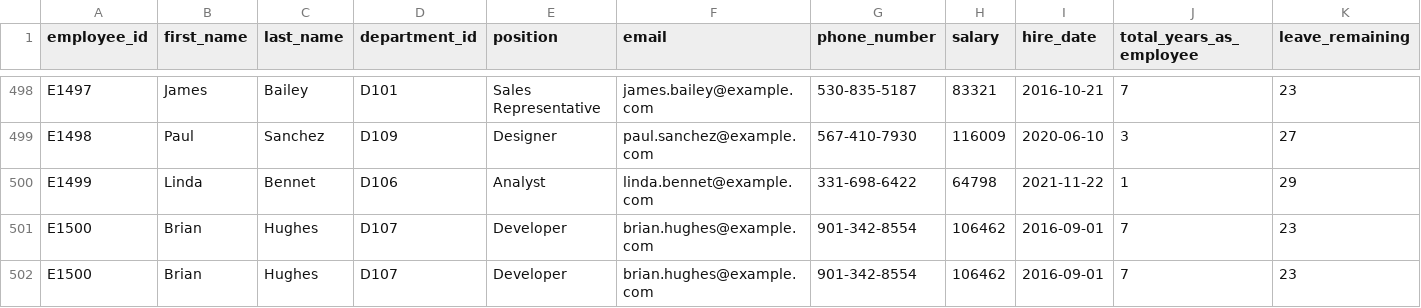
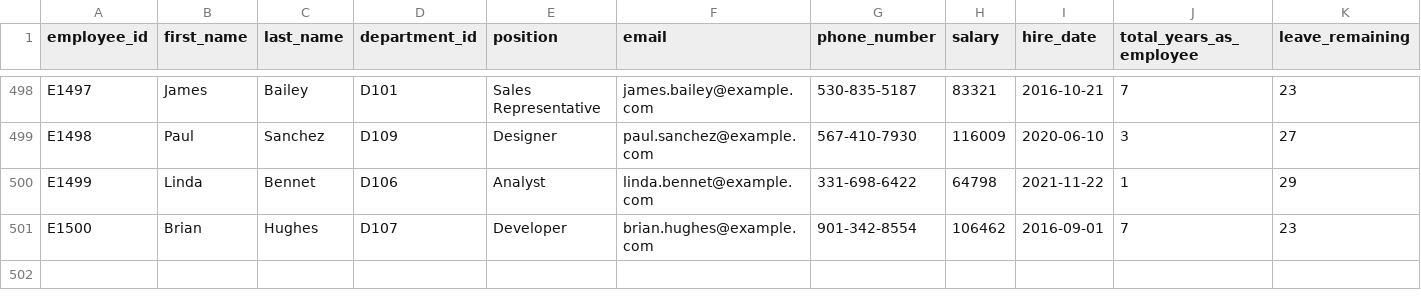
Before and after one commit to bijilsubhash/dbt-soda-ci-cd, a CSV file: sample_data/sample_data.csv, drawn as a sheet; only a part is shown, gaps mark what is left out; rows hold the shown columns only; the diff names each change by its address in the sheet, - before the commit and + after, or states it on an @@ line.

Commit message:
created new folder for sample_data

```diff
--- a/sample_data/sample_data.csv
+++ b/sample_data/sample_data.csv
-row 502: E1500 | Brian | Hughes | D107 | Developer | brian.hughes@example.com | 901-342-8554 | 106462 | 2016-09-01 | 7 | 23
```
Also changed, not shown: 1 other file.
